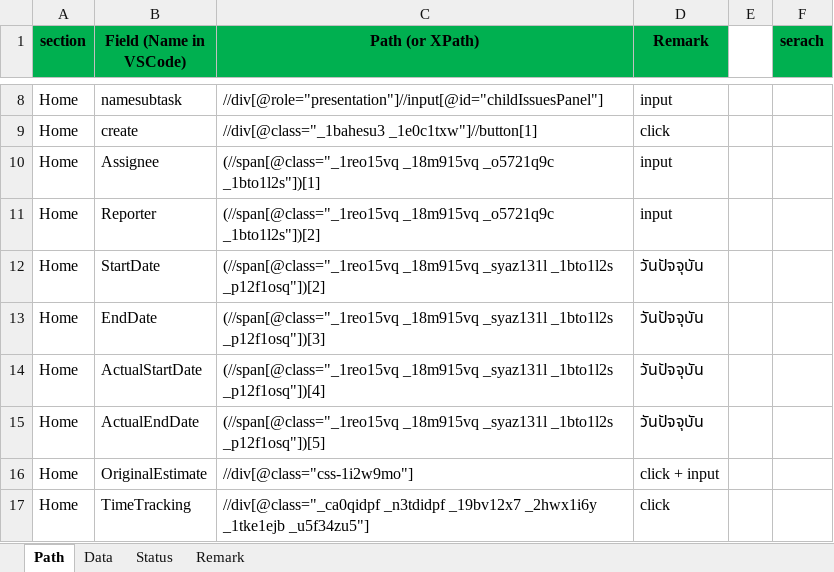
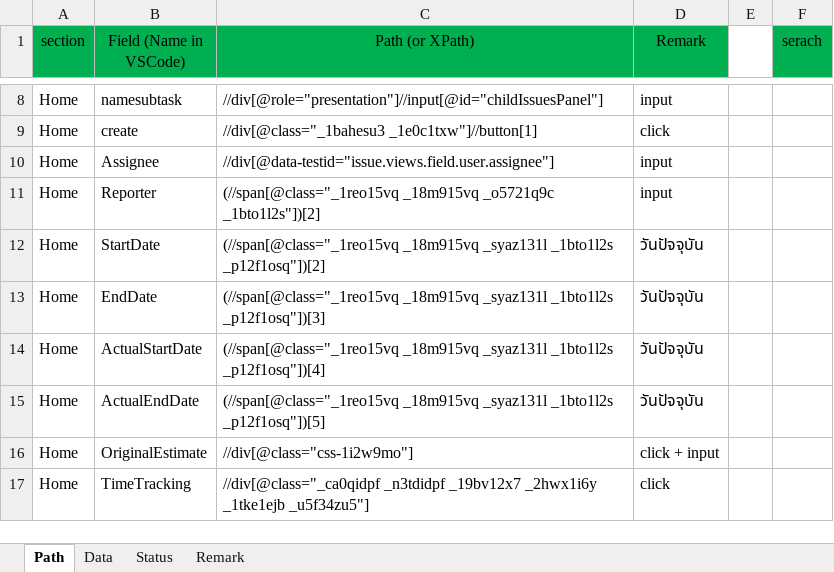
Before and after one commit to prangrock/Jira-Data, an Excel workbook: Jira_data.xlsx, sheet Path, drawn as a sheet; only a part is shown, gaps mark what is left out; values as stored, in another font and other column widths than the file's, no borders; the diff names each change by its address in the sheet, - before the commit and + after, or states it on an @@ line.

```diff
--- a/Jira_data.xlsx (sheet Path)
+++ b/Jira_data.xlsx (sheet Path)
-A1:D1 bold: on
+A1:D1 bold: off
-F1 bold: on
+F1 bold: off
-C10 (Path (or XPath)): (//span[@class="_1reo15vq _18m915vq _o5721q9c _1bto1l2s"])[1]
+C10 (Path (or XPath)): //div[@data-testid="issue.views.field.user.assignee"]
```
Also changed, not shown: sheet Data, sheet Status, sheet Remark, 11 other files.
